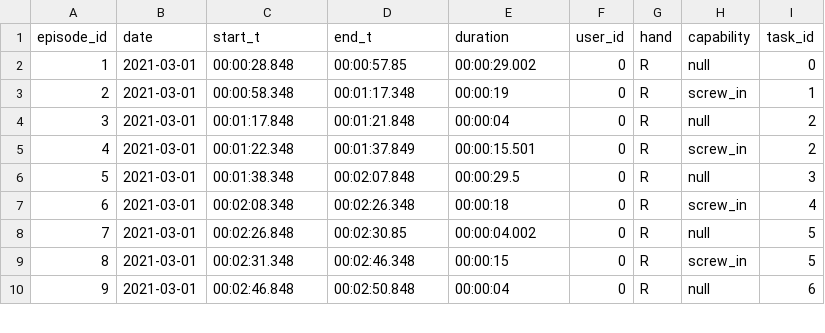
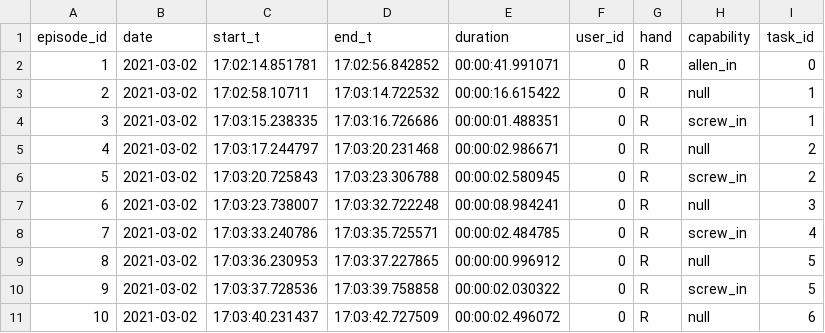
Before and after one commit to inte-R-action/multimodal_human_robot_collaboration, a CSV file: sam_nodes/scripts/postgresql/dump/episodes.csv, drawn as a sheet; only a part is shown; addresses are those after the commit; the diff covers the shown part only; the diff names each change by its address in the sheet, - before the commit and + after, or states it on an @@ line.

```diff
--- a/sam_nodes/scripts/postgresql/dump/episodes.csv
+++ b/sam_nodes/scripts/postgresql/dump/episodes.csv
-B2 (date): 2021-03-01
+B2 (date): 2021-03-02
-C2 (start_t): 00:00:28.848
+C2 (start_t): 17:02:14.851781
-D2 (end_t): 00:00:57.85
+D2 (end_t): 17:02:56.842852
-E2 (duration): 00:00:29.002
+E2 (duration): 00:00:41.991071
-H2 (capability): null
+H2 (capability): allen_in
+row 3: 2 | 2021-03-02 | 17:02:58.10711 | 17:03:14.722532 | 00:00:16.615422 | 0 | R | null | 1
@@ column A (episode_id) renumbered from row 4 down @@
-B4:B11 (date): 2021-03-01
+B4:B11 (date): 2021-03-02
-C4 (start_t): 00:00:58.348
+C4 (start_t): 17:03:15.238335
-D4 (end_t): 00:01:17.348
+D4 (end_t): 17:03:16.726686
-E4 (duration): 00:00:19
+E4 (duration): 00:00:01.488351
-C5 (start_t): 00:01:17.848
+C5 (start_t): 17:03:17.244797
-D5 (end_t): 00:01:21.848
+D5 (end_t): 17:03:20.231468
-E5 (duration): 00:00:04
+E5 (duration): 00:00:02.986671
-C6 (start_t): 00:01:22.348
+C6 (start_t): 17:03:20.725843
-D6 (end_t): 00:01:37.849
+D6 (end_t): 17:03:23.306788
-E6 (duration): 00:00:15.501
+E6 (duration): 00:00:02.580945
-C7 (start_t): 00:01:38.348
+C7 (start_t): 17:03:23.738007
-D7 (end_t): 00:02:07.848
+D7 (end_t): 17:03:32.722248
-E7 (duration): 00:00:29.5
+E7 (duration): 00:00:08.984241
-C8 (start_t): 00:02:08.348
+C8 (start_t): 17:03:33.240786
-D8 (end_t): 00:02:26.348
+D8 (end_t): 17:03:35.725571
-E8 (duration): 00:00:18
+E8 (duration): 00:00:02.484785
-C9 (start_t): 00:02:26.848
+C9 (start_t): 17:03:36.230953
-D9 (end_t): 00:02:30.85
+D9 (end_t): 17:03:37.227865
-E9 (duration): 00:00:04.002
+E9 (duration): 00:00:00.996912
-C10 (start_t): 00:02:31.348
+C10 (start_t): 17:03:37.728536
-D10 (end_t): 00:02:46.348
+D10 (end_t): 17:03:39.758858
-E10 (duration): 00:00:15
+E10 (duration): 00:00:02.030322
-C11 (start_t): 00:02:46.848
+C11 (start_t): 17:03:40.231437
-D11 (end_t): 00:02:50.848
+D11 (end_t): 17:03:42.727509
-E11 (duration): 00:00:04
+E11 (duration): 00:00:02.496072
```
Also changed, not shown: 60 edited cells elsewhere in this file, 12 other files.
